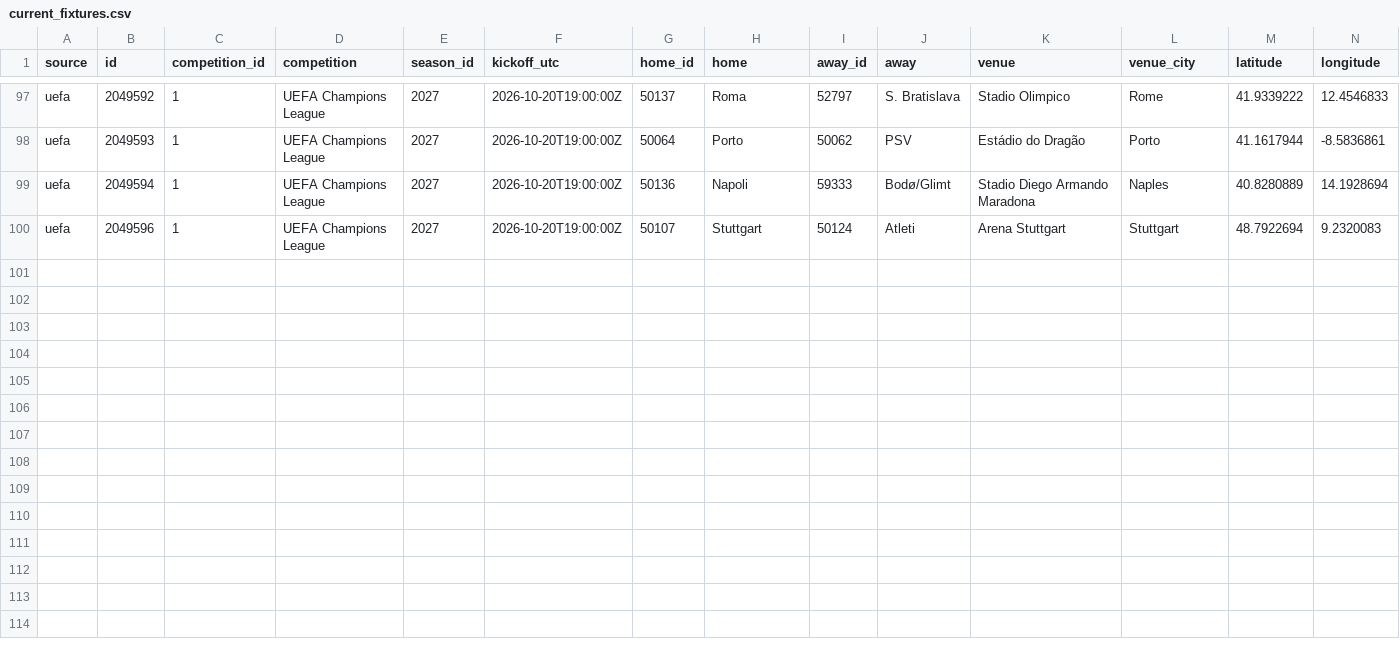
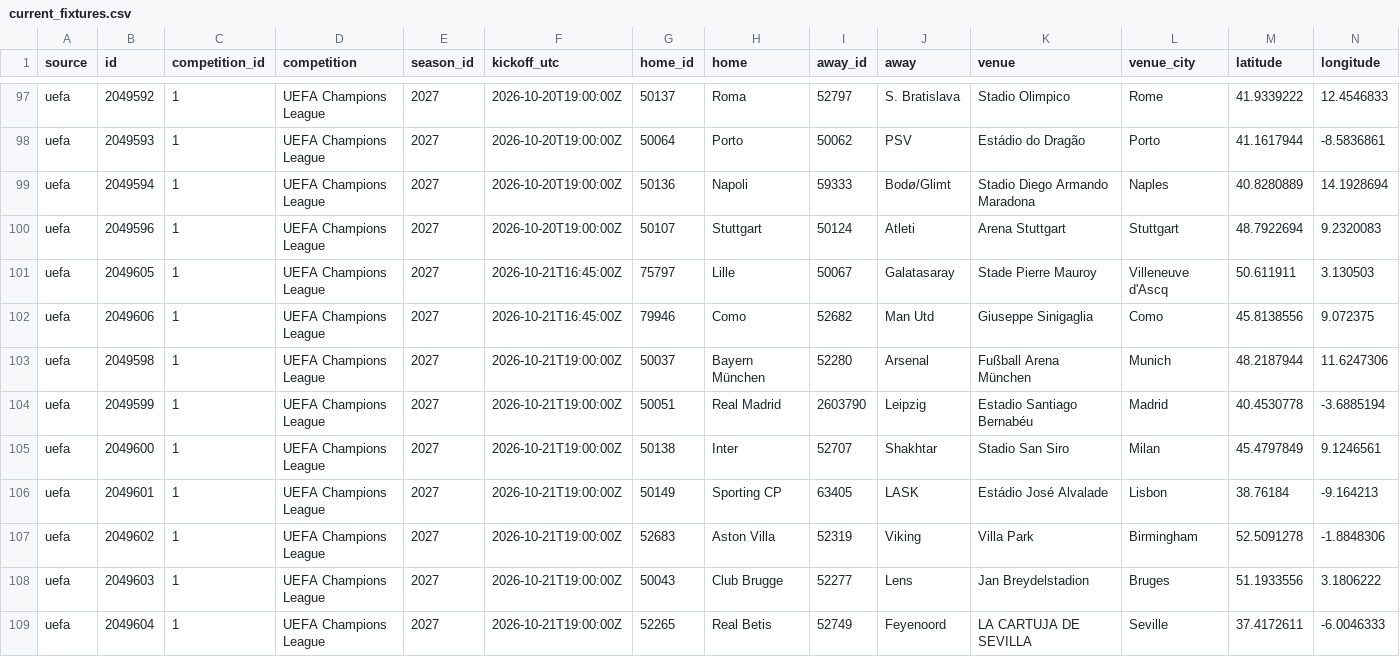
Before and after one commit to bogdasovandrej/xg-edge, a CSV file: reports/live/current_fixtures.csv, drawn as a sheet; only a part is shown, gaps mark what is left out; rows hold the shown columns only; the diff names each change by its address in the sheet, - before the commit and + after, or states it on an @@ line.

```diff
--- a/reports/live/current_fixtures.csv
+++ b/reports/live/current_fixtures.csv
+row 101: uefa | 2049605 | 1 | UEFA Champions League | 2027 | 2026-10-21T16:45:00Z | 75797 | Lille | 50067 | Galatasaray | Stade Pierre Mauroy | Villeneuve d'Ascq | 50.611911 | 3.130503
+row 102: uefa | 2049606 | 1 | UEFA Champions League | 2027 | 2026-10-21T16:45:00Z | 79946 | Como | 52682 | Man Utd | Giuseppe Sinigaglia | Como | 45.8138556 | 9.072375
+row 103: uefa | 2049598 | 1 | UEFA Champions League | 2027 | 2026-10-21T19:00:00Z | 50037 | Bayern München | 52280 | Arsenal | Fußball Arena München | Munich | 48.2187944 | 11.6247306
+row 104: uefa | 2049599 | 1 | UEFA Champions League | 2027 | 2026-10-21T19:00:00Z | 50051 | Real Madrid | 2603790 | Leipzig | Estadio Santiago Bernabéu | Madrid | 40.4530778 | -3.6885194
+row 105: uefa | 2049600 | 1 | UEFA Champions League | 2027 | 2026-10-21T19:00:00Z | 50138 | Inter | 52707 | Shakhtar | Stadio San Siro | Milan | 45.4797849 | 9.1246561
+row 106: uefa | 2049601 | 1 | UEFA Champions League | 2027 | 2026-10-21T19:00:00Z | 50149 | Sporting CP | 63405 | LASK | Estádio José Alvalade | Lisbon | 38.76184 | -9.164213
+row 107: uefa | 2049602 | 1 | UEFA Champions League | 2027 | 2026-10-21T19:00:00Z | 52683 | Aston Villa | 52319 | Viking | Villa Park | Birmingham | 52.5091278 | -1.8848306
+row 108: uefa | 2049603 | 1 | UEFA Champions League | 2027 | 2026-10-21T19:00:00Z | 50043 | Club Brugge | 52277 | Lens | Jan Breydelstadion | Bruges | 51.1933556 | 3.1806222
+row 109: uefa | 2049604 | 1 | UEFA Champions League | 2027 | 2026-10-21T19:00:00Z | 52265 | Real Betis | 52749 | Feyenoord | LA CARTUJA DE SEVILLA | Seville | 37.4172611 | -6.0046333
```
Also changed, not shown: 7 other files.
